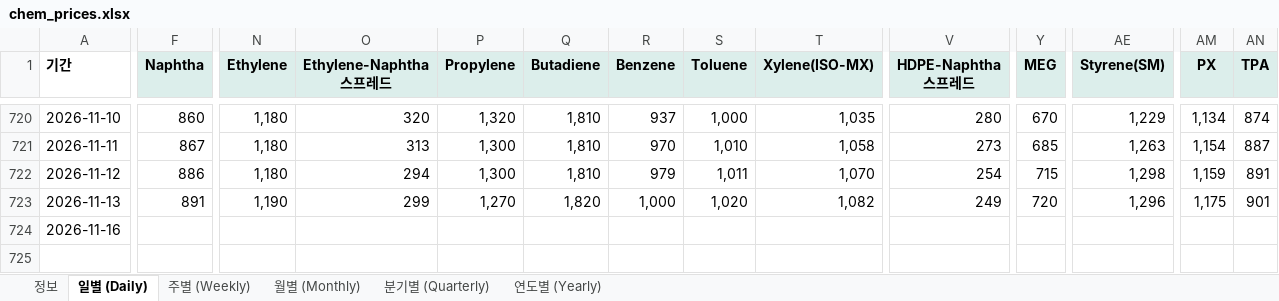
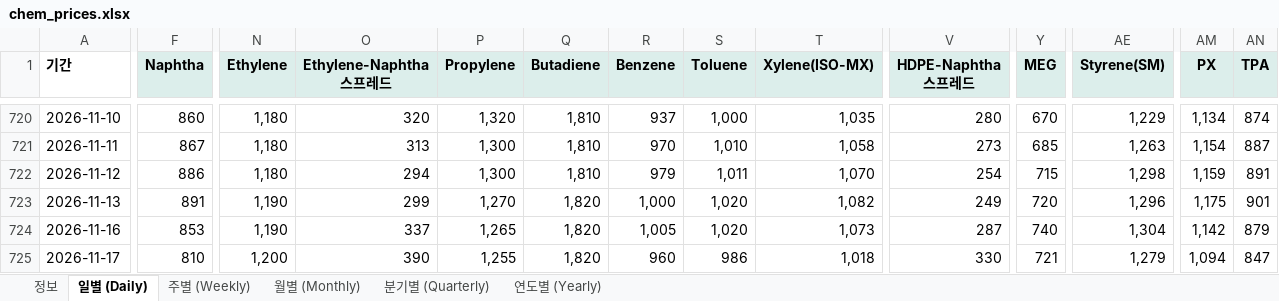
Before and after one commit to jwk490-cell/rl-a5bfvbeqf3, an Excel workbook: data/chem_prices.xlsx, sheet 일별 (Daily), drawn as a sheet; only a part is shown, gaps mark what is left out; values as stored, in another font and other column widths than the file's, no borders; rows hold the shown columns only; the diff names each change by its address in the sheet, - before the commit and + after, or states it on an @@ line.

```diff
--- a/data/chem_prices.xlsx (sheet 일별 (Daily))
+++ b/data/chem_prices.xlsx (sheet 일별 (Daily))
-F724 (Naphtha): (empty)
+F724 (Naphtha): 853
-N724 (Ethylene): (empty)
+N724 (Ethylene): 1,190
-O724 (Ethylene-Naphtha 스프레드): (empty)
+O724 (Ethylene-Naphtha 스프레드): 337
-P724 (Propylene): (empty)
+P724 (Propylene): 1,265
-Q724 (Butadiene): (empty)
+Q724 (Butadiene): 1,820
-R724 (Benzene): (empty)
+R724 (Benzene): 1,005
-S724 (Toluene): (empty)
+S724 (Toluene): 1,020
-T724 (Xylene(ISO-MX)): (empty)
+T724 (Xylene(ISO-MX)): 1,073
-V724 (HDPE-Naphtha 스프레드): (empty)
+V724 (HDPE-Naphtha 스프레드): 287
-Y724 (MEG): (empty)
+Y724 (MEG): 740
-AE724 (Styrene(SM)): (empty)
+AE724 (Styrene(SM)): 1,304
-AM724 (PX): (empty)
+AM724 (PX): 1,142
-AN724 (TPA): (empty)
+AN724 (TPA): 879
+row 725: 2026-11-17 | 810 | 1,200 | 390 | 1,255 | 1,820 | 960 | 986 | 1,018 | 330 | 721 | 1,279 | 1,094 | 847
```
Also changed, not shown: sheet 정보, 2 other files.
